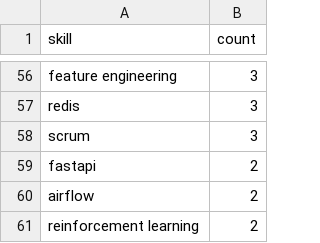
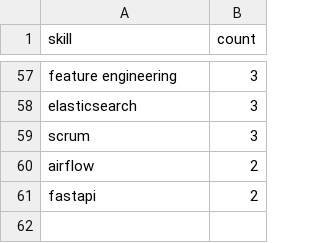
Before and after one commit to reddymohan-pro/pathfinder-job-navigator, a CSV file: data/skill_frequency.csv, drawn as a sheet; only a part is shown, gaps mark what is left out; removed rows and columns are numbered as before the commit, all else as after; the diff covers the shown part only; the diff names each change by its address in the sheet, - before the commit and + after, or states it on an @@ line.

```diff
--- a/data/skill_frequency.csv
+++ b/data/skill_frequency.csv
-A58 (skill): redis
+A58 (skill): elasticsearch
-row 61: reinforcement learning | 2
```
Also changed, not shown: 17 added rows, 16 removed rows and 25 edited cells elsewhere in this file, data/jobs_with_skills.csv, data/raw_jobs.csv, 1 other file.
